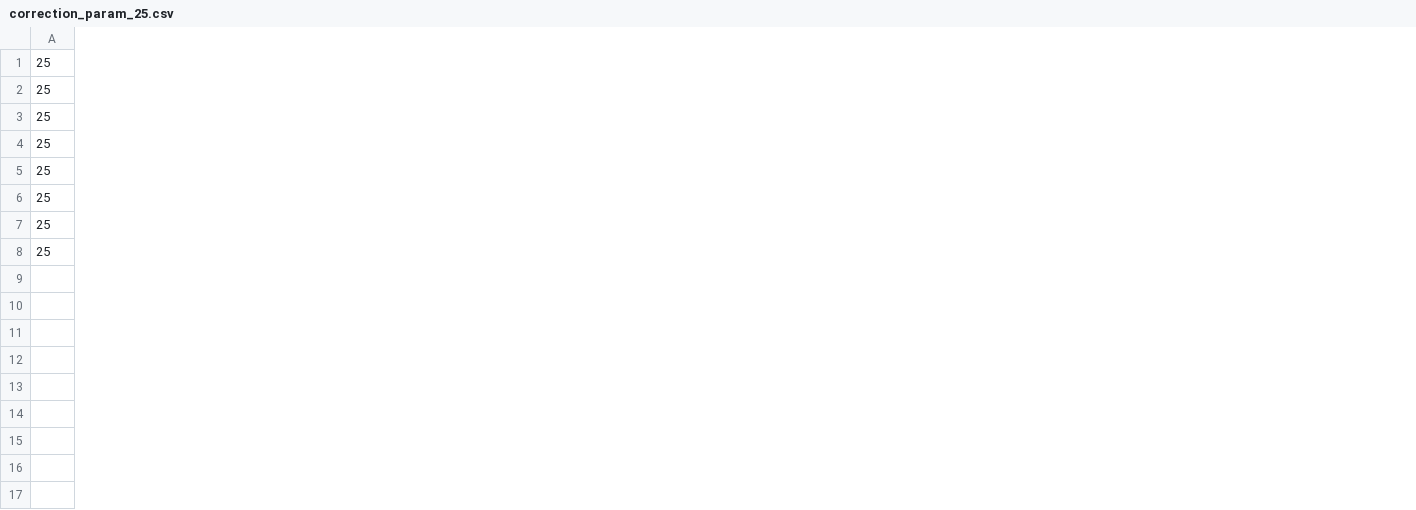
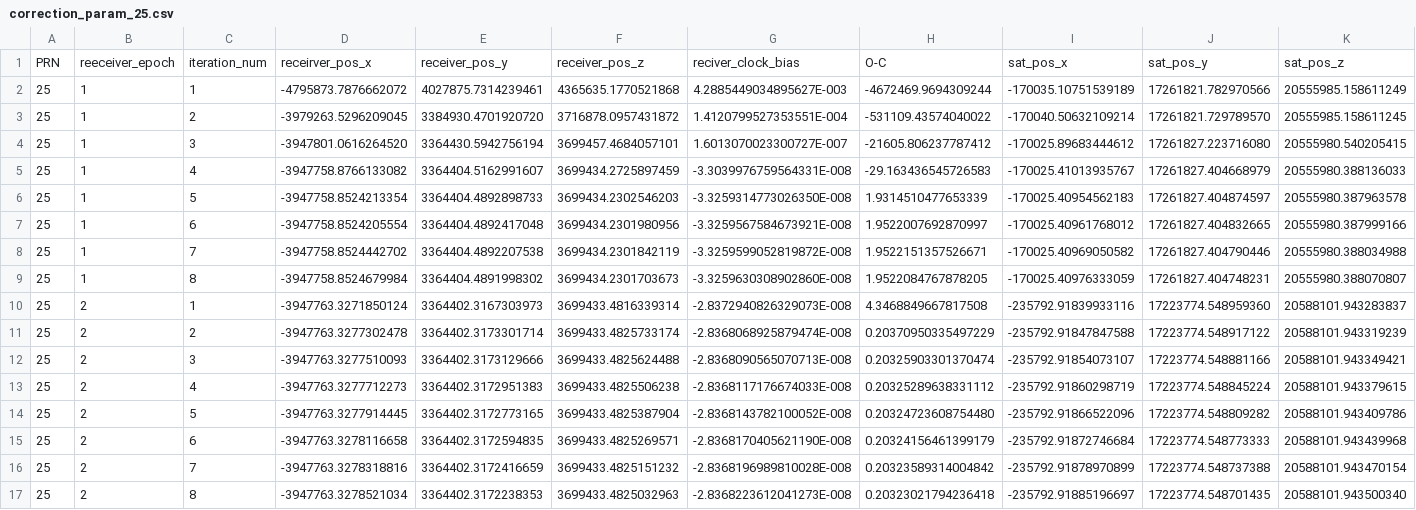
Before and after one commit to zanulass/GPS_Navigation, a CSV file: tmp/correction_param_25.csv, drawn as a sheet; only a part is shown; addresses are those after the commit; rows hold the shown columns only; the diff covers the shown part only; the diff names each change by its address in the sheet, - before the commit and + after, or states it on an @@ line.

```diff
--- a/tmp/correction_param_25.csv
+++ b/tmp/correction_param_25.csv
+column B, rows 2-9: all 1
+column C, rows 2-9: 1 | 2 | 3 | 4 | 5 | 6 | 7 | 8
+column D, rows 2-9: -4795873.7876662072 | -3979263.5296209045 | -3947801.0616264520 | -3947758.8766133082 | -3947758.8524213354 | -3947758.8524205554 | -3947758.8524442702 | -3947758.8524679984
+column E, rows 2-9: 4027875.7314239461 | 3384930.4701920720 | 3364430.5942756194 | 3364404.5162991607 | 3364404.4892898733 | 3364404.4892417048 | 3364404.4892207538 | 3364404.4891998302
+column F, rows 2-9: 4365635.1770521868 | 3716878.0957431872 | 3699457.4684057101 | 3699434.2725897459 | 3699434.2302546203 | 3699434.2301980956 | 3699434.2301842119 | 3699434.2301703673
+column G, rows 2-9: 4.2885449034895627E-003 | 1.4120799527353551E-004 | 1.6013070023300727E-007 | -3.3039976759564331E-008 | -3.3259314773026350E-008 | -3.3259567584673921E-008 | -3.3259599052819872E-008 | -3.3259630308902860E-008
+column H, rows 2-9: -4672469.9694309244 | -531109.43574040022 | -21605.806237787412 | -29.163436545726583 | 1.9314510477653339 | 1.9522007692870997 | 1.9522151357526671 | 1.9522084767878205
+column I, rows 2-9: -170035.10751539189 | -170040.50632109214 | -170025.89683444612 | -170025.41013935767 | -170025.40954562183 | -170025.40961768012 | -170025.40969050582 | -170025.40976333059
+column J, rows 2-9: 17261821.782970566 | 17261821.729789570 | 17261827.223716080 | 17261827.404668979 | 17261827.404874597 | 17261827.404832665 | 17261827.404790446 | 17261827.404748231
+column K, rows 2-9: 20555985.158611249 | 20555985.158611245 | 20555980.540205415 | 20555980.388136033 | 20555980.387963578 | 20555980.387999166 | 20555980.388034988 | 20555980.388070807
+row 1: PRN | reeceiver_epoch | iteration_num | receirver_pos_x | receiver_pos_y | receiver_pos_z | reciver_clock_bias | O-C | sat_pos_x | sat_pos_y | sat_pos_z
+row 10: 25 | 2 | 1 | -3947763.3271850124 | 3364402.3167303973 | 3699433.4816339314 | -2.8372940826329073E-008 | 4.3468849667817508 | -235792.91839933116 | 17223774.548959360 | 20588101.943283837
+row 11: 25 | 2 | 2 | -3947763.3277302478 | 3364402.3173301714 | 3699433.4825733174 | -2.8368068925879474E-008 | 0.20370950335497229 | -235792.91847847588 | 17223774.548917122 | 20588101.943319239
+row 12: 25 | 2 | 3 | -3947763.3277510093 | 3364402.3173129666 | 3699433.4825624488 | -2.8368090565070713E-008 | 0.20325903301370474 | -235792.91854073107 | 17223774.548881166 | 20588101.943349421
+row 13: 25 | 2 | 4 | -3947763.3277712273 | 3364402.3172951383 | 3699433.4825506238 | -2.8368117176674033E-008 | 0.20325289638331112 | -235792.91860298719 | 17223774.548845224 | 20588101.943379615
+row 14: 25 | 2 | 5 | -3947763.3277914445 | 3364402.3172773165 | 3699433.4825387904 | -2.8368143782100052E-008 | 0.20324723608754480 | -235792.91866522096 | 17223774.548809282 | 20588101.943409786
+row 15: 25 | 2 | 6 | -3947763.3278116658 | 3364402.3172594835 | 3699433.4825269571 | -2.8368170405621190E-008 | 0.20324156461399179 | -235792.91872746684 | 17223774.548773333 | 20588101.943439968
+row 16: 25 | 2 | 7 | -3947763.3278318816 | 3364402.3172416659 | 3699433.4825151232 | -2.8368196989810028E-008 | 0.20323589314004842 | -235792.91878970899 | 17223774.548737388 | 20588101.943470154
+row 17: 25 | 2 | 8 | -3947763.3278521034 | 3364402.3172238353 | 3699433.4825032963 | -2.8368223612041273E-008 | 0.20323021794236418 | -235792.91885196697 | 17223774.548701435 | 20588101.943500340
```
Also changed, not shown: 2 added columns and 2 removed columns elsewhere in this file, tmp/correction_param_14.csv, tmp/correction_param_16.csv, 9 other files.
